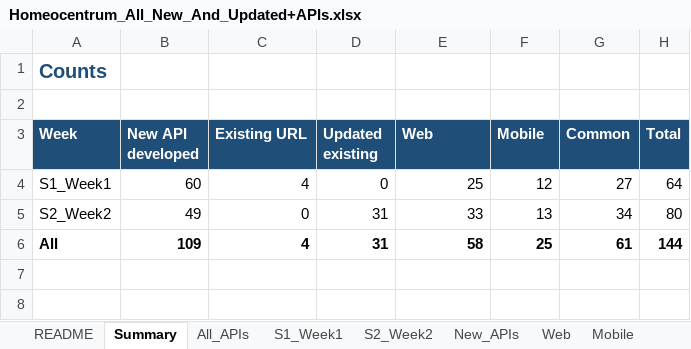
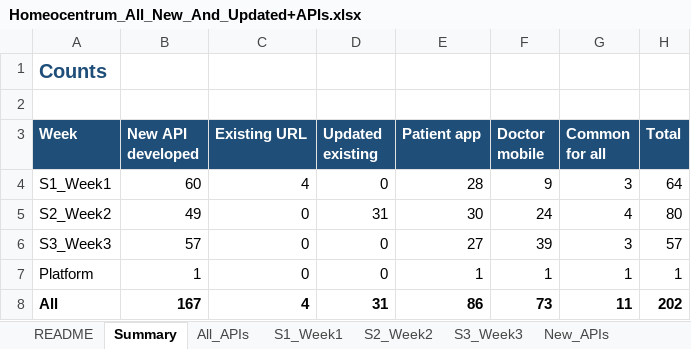
Before and after one commit to octazentechnologies-dot/NIGA_NewAPI, an Excel workbook: ScriptsAndFiles/Homeocentrum_All_New_And_Updated+APIs.xlsx, sheet Summary, drawn as a sheet; values as stored, in another font and other column widths than the file's, no borders; charts and pictures not drawn; addresses are those after the commit; the diff names each change by its address in the sheet, - before the commit and + after, or states it on an @@ line.

Commit message:
S3 Week 3: add S4 fees/payments/eRx APIs, skip noisy ErrorAlert and embedding recovery on Dev so login is not starved, project Articles by id without the EnteredBy cast, and gate Swagger plus rate-limit the host.

```diff
--- a/ScriptsAndFiles/Homeocentrum_All_New_And_Updated+APIs.xlsx (sheet Summary)
+++ b/ScriptsAndFiles/Homeocentrum_All_New_And_Updated+APIs.xlsx (sheet Summary)
-sheet tab: Web
+sheet tab: S3_Week3
-E3: Web
+E3: Patient app
-F3: Mobile
+F3: Doctor mobile
-G3: Common
+G3: Common for all
-E4 (Patient app): 25
+E4 (Patient app): 28
-F4 (Doctor mobile): 12
+F4 (Doctor mobile): 9
-G4 (Common for all): 27
+G4 (Common for all): 3
-E5 (Patient app): 33
+E5 (Patient app): 30
-F5 (Doctor mobile): 13
+F5 (Doctor mobile): 24
-G5 (Common for all): 34
+G5 (Common for all): 4
+row 6: S3_Week3 | 57 | 0 | 0 | 27 | 39 | 3 | 57
+row 7: Platform | 1 | 0 | 0 | 1 | 1 | 1 | 1
-B8 (New API developed): 109
+B8 (New API developed): 167
-E8 (Patient app): 58
+E8 (Patient app): 86
-F8 (Doctor mobile): 25
+F8 (Doctor mobile): 73
-G8 (Common for all): 61
+G8 (Common for all): 11
-H8 (Total): 144
+H8 (Total): 202
```
Also changed, not shown: sheet Doctor_Mobile, sheet All_APIs, sheet New_APIs, sheet Patient_App, sheet S2_Week2, sheet S1_Week1, 2 more sheets, other sheet tabs, charts or pictures, 44 other files.
